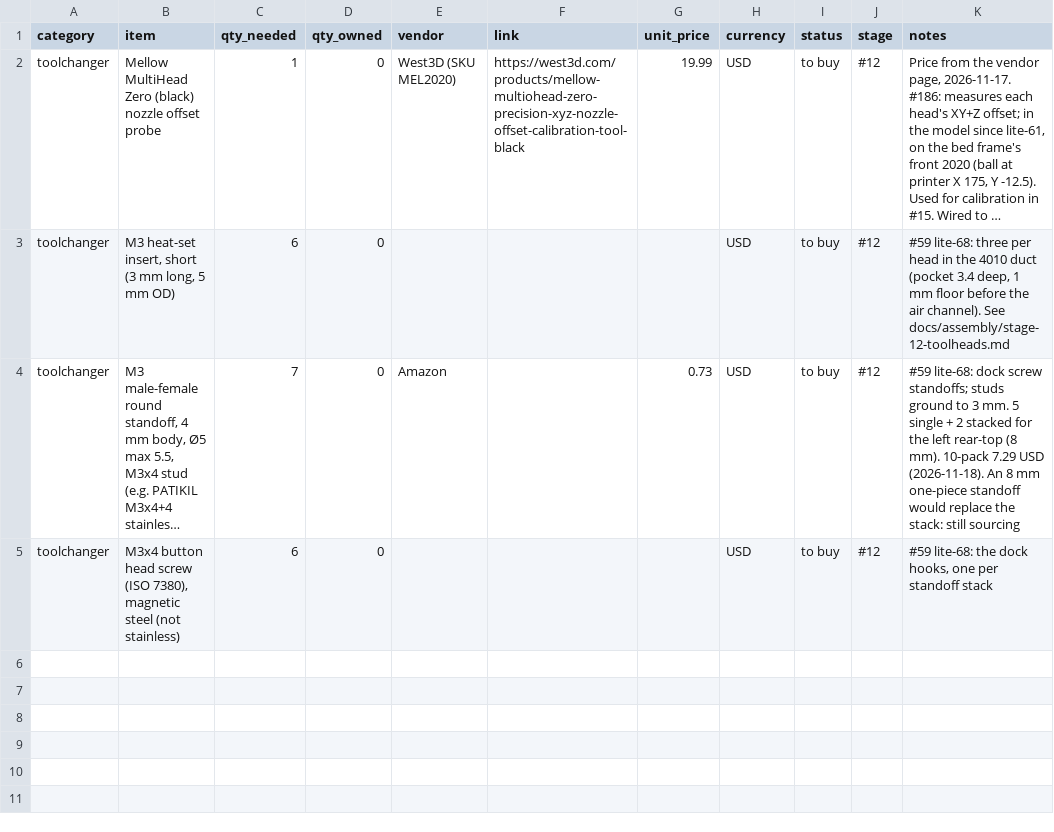
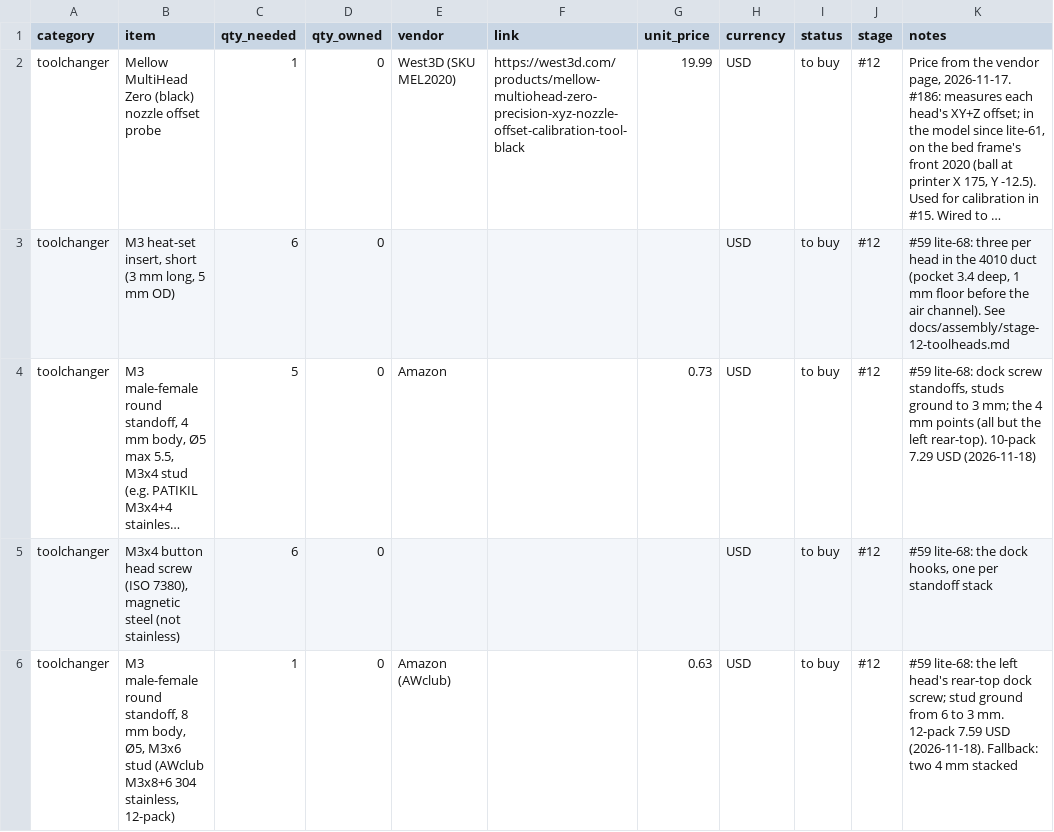
Before and after one commit to dvystrcil/vt350, a CSV file: bom/bom.csv, drawn as a sheet; long unchanged cells end in …; the diff names each change by its address in the sheet, - before the commit and + after, or states it on an @@ line.

```diff
--- a/bom/bom.csv
+++ b/bom/bom.csv
-C4 (qty_needed): 7
+C4 (qty_needed): 5
-K4 (notes): …dock screw standoffs; studs ground to 3 mm. 5 single + 2 stacked for the left rear-top (8 mm). 10-pack 7.29 USD (2026-11-18). An 8 mm one-piece standoff would replace the stack: still sourcing
+K4 (notes): …dock screw standoffs, studs ground to 3 mm; the 4 mm points (all but the left rear-top). 10-pack 7.29 USD (2026-11-18)
+row 6: toolchanger | M3 male-female round standoff, 8 mm body, Ø5, M3x6 stud (AWclub M3x8+6 304 stainless, 12-pack) | 1 | 0 | Amazon (AWclub) |  | 0.63 | USD | to buy | #12 | #59 lite-68: the left head's rear-top dock screw; stud ground from 6 to 3 mm. 12-pack 7.59 USD (2026-11-18). Fallback: two 4 mm stacked
```
Also changed, not shown: 3 other files.
